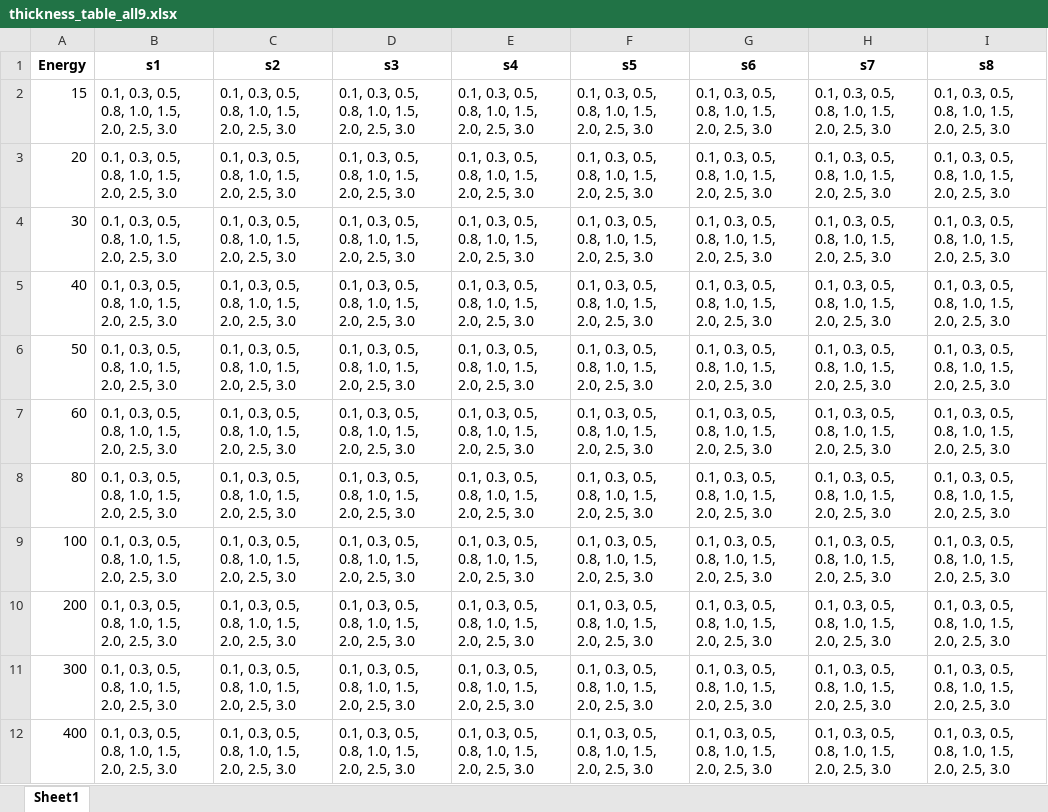
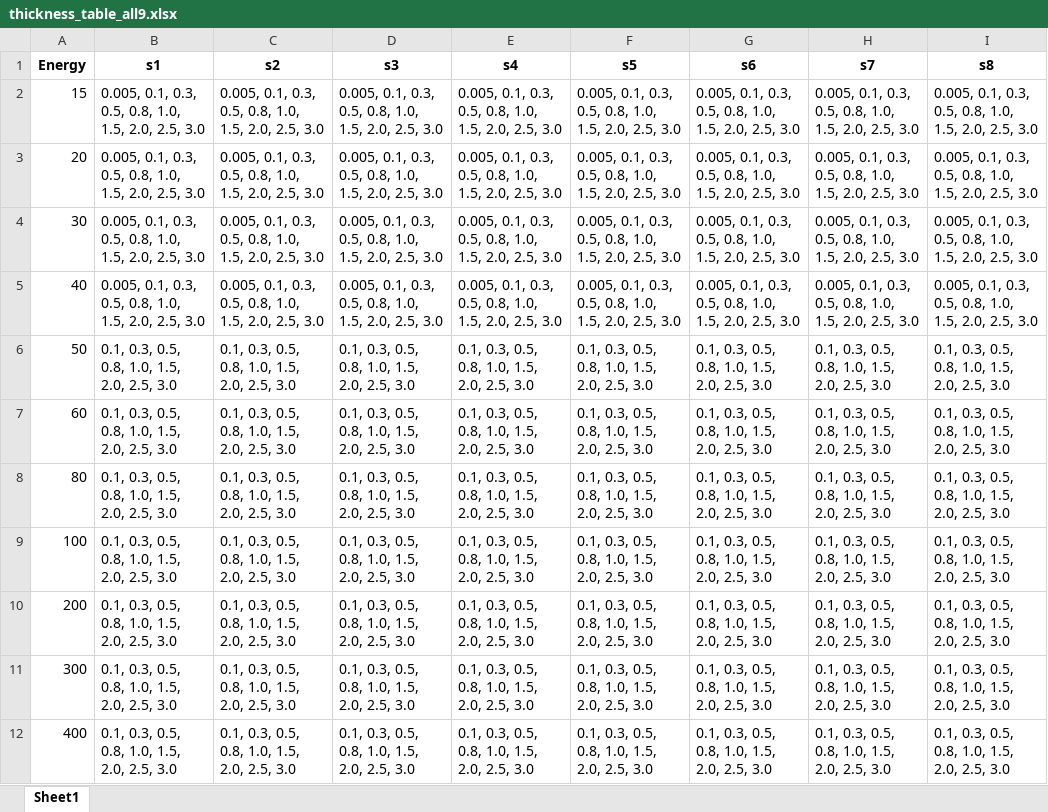
Before and after one commit to 67hao/fluka-parallel-benchmark, an Excel workbook: thickness_table_all9.xlsx, sheet Sheet1, drawn as a sheet; only a part is shown; values as stored, in another font and other column widths than the file's, no borders; the diff names each change by its address in the sheet, - before the commit and + after, or states it on an @@ line.

Commit message:
Update thickness_table_all9.xlsx with 0.005cm and 2 cores setup

```diff
--- a/thickness_table_all9.xlsx (sheet Sheet1)
+++ b/thickness_table_all9.xlsx (sheet Sheet1)
-B2:B5 (s1): 0.1, 0.3,…
+B2:B5 (s1): 0.005, 0.1, 0.3,…
-C2:C5 (s2): 0.1, 0.3,…
+C2:C5 (s2): 0.005, 0.1, 0.3,…
-D2:D5 (s3): 0.1, 0.3,…
+D2:D5 (s3): 0.005, 0.1, 0.3,…
-E2:E5 (s4): 0.1, 0.3,…
+E2:E5 (s4): 0.005, 0.1, 0.3,…
-F2:F5 (s5): 0.1, 0.3,…
+F2:F5 (s5): 0.005, 0.1, 0.3,…
-G2:G5 (s6): 0.1, 0.3,…
+G2:G5 (s6): 0.005, 0.1, 0.3,…
-H2:H5 (s7): 0.1, 0.3,…
+H2:H5 (s7): 0.005, 0.1, 0.3,…
-I2:I5 (s8): 0.1, 0.3,…
+I2:I5 (s8): 0.005, 0.1, 0.3,…
```
